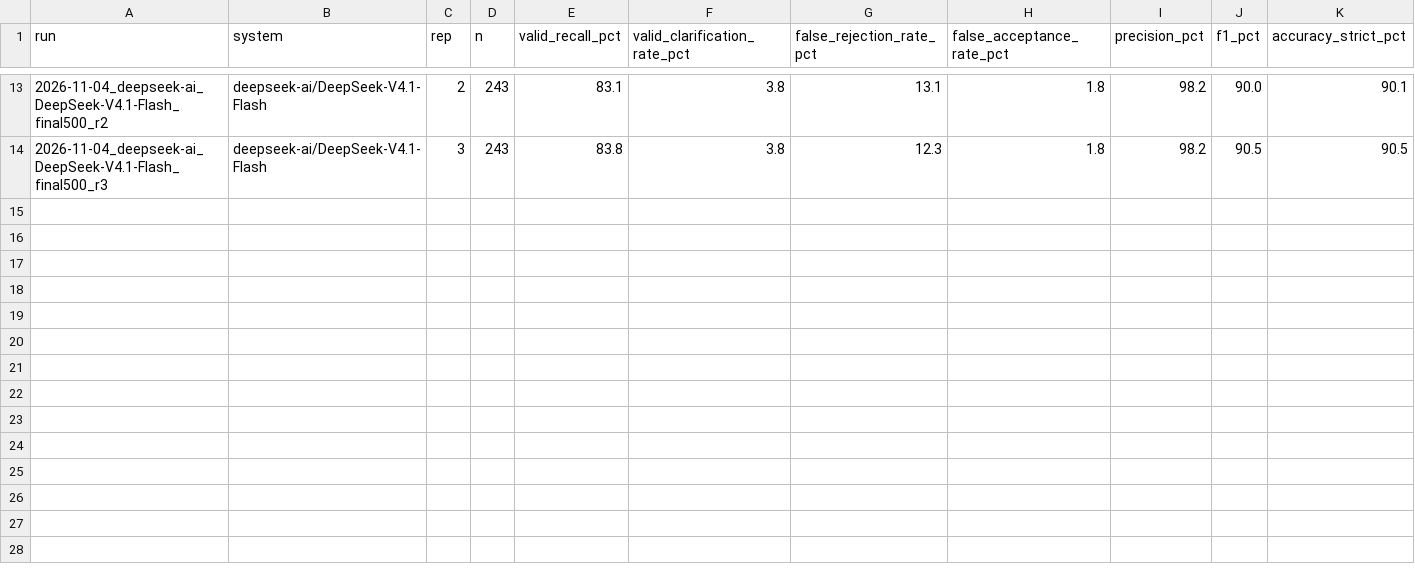
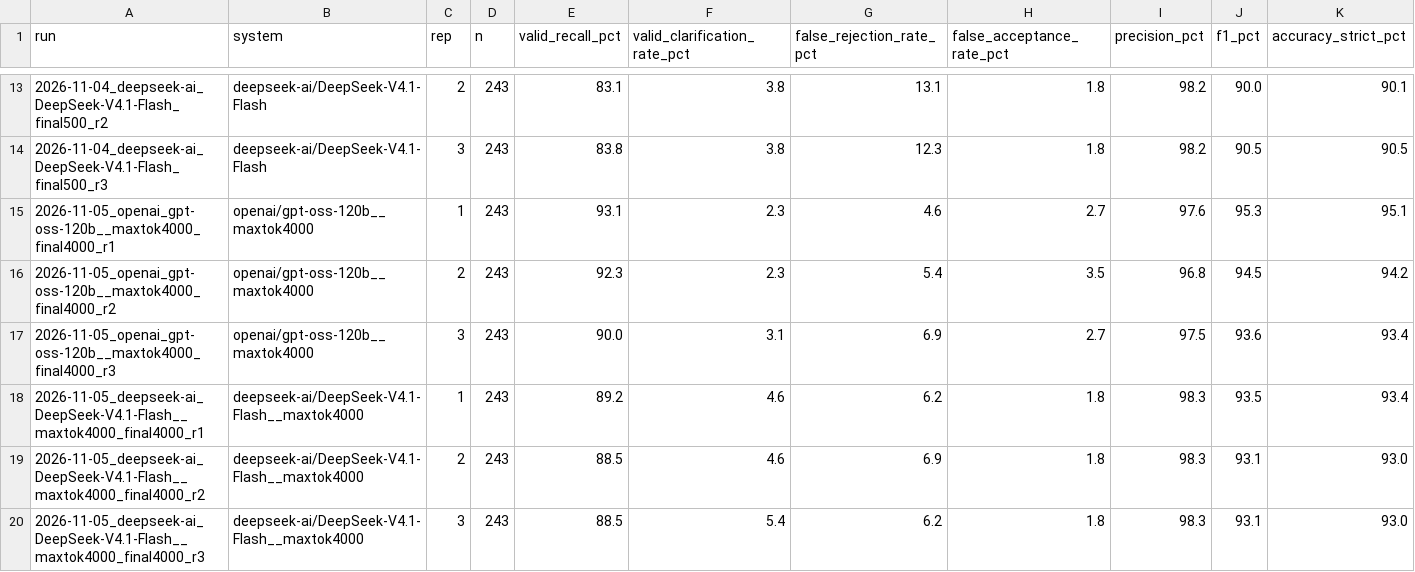
Before and after one commit to anushkajoshi909/medical-voice-intent-pipeline, a CSV file: evaluation/reports/tables/overview_2026-11-05.csv (was evaluation/reports/tables/overview_2026-11-04_final500.csv), drawn as a sheet; only a part is shown, gaps mark what is left out; rows hold the shown columns only; the diff names each change by its address in the sheet, - before the commit and + after, or states it on an @@ line.

Commit message:
Update docs, evaluation files and pipeline description to the final state

```diff
--- a/evaluation/reports/tables/overview_2026-11-04_final500.csv
+++ b/evaluation/reports/tables/overview_2026-11-05.csv
+row 15: 2026-11-05_openai_gpt-oss-120b__maxtok4000_final4000_r1 | openai/gpt-oss-120b__maxtok4000 | 1 | 243 | 93.1 | 2.3 | 4.6 | 2.7 | 97.6 | 95.3 | 95.1
+row 16: 2026-11-05_openai_gpt-oss-120b__maxtok4000_final4000_r2 | openai/gpt-oss-120b__maxtok4000 | 2 | 243 | 92.3 | 2.3 | 5.4 | 3.5 | 96.8 | 94.5 | 94.2
+row 17: 2026-11-05_openai_gpt-oss-120b__maxtok4000_final4000_r3 | openai/gpt-oss-120b__maxtok4000 | 3 | 243 | 90.0 | 3.1 | 6.9 | 2.7 | 97.5 | 93.6 | 93.4
+row 18: 2026-11-05_deepseek-ai_DeepSeek-V4.1-Flash__maxtok4000_final4000_r1 | deepseek-ai/DeepSeek-V4.1-Flash__maxtok4000 | 1 | 243 | 89.2 | 4.6 | 6.2 | 1.8 | 98.3 | 93.5 | 93.4
+row 19: 2026-11-05_deepseek-ai_DeepSeek-V4.1-Flash__maxtok4000_final4000_r2 | deepseek-ai/DeepSeek-V4.1-Flash__maxtok4000 | 2 | 243 | 88.5 | 4.6 | 6.9 | 1.8 | 98.3 | 93.1 | 93.0
+row 20: 2026-11-05_deepseek-ai_DeepSeek-V4.1-Flash__maxtok4000_final4000_r3 | deepseek-ai/DeepSeek-V4.1-Flash__maxtok4000 | 3 | 243 | 88.5 | 5.4 | 6.2 | 1.8 | 98.3 | 93.1 | 93.0
```
Also changed, not shown: 9 other files.
